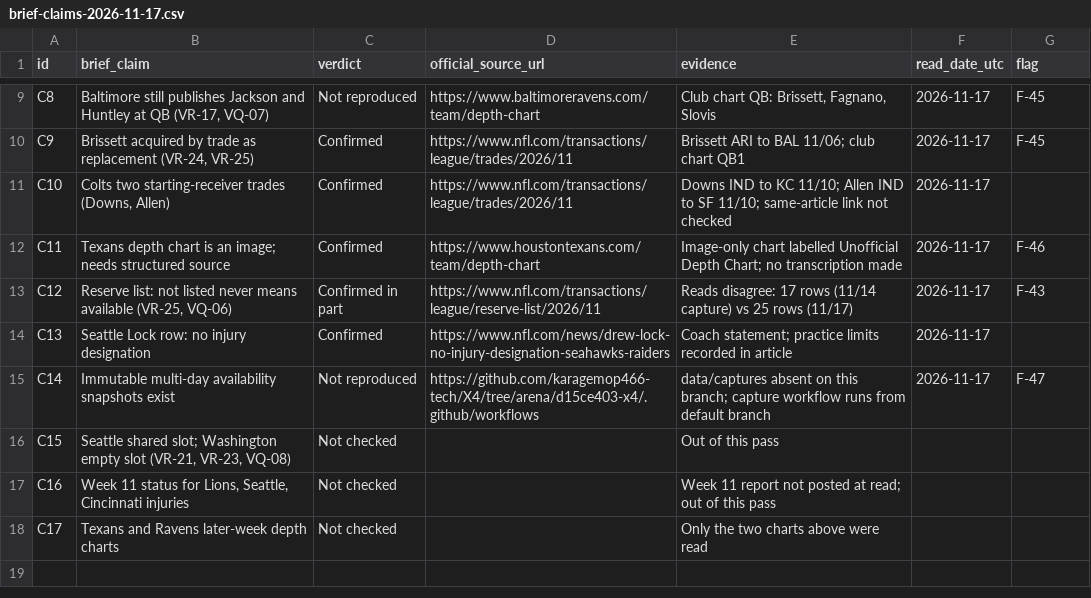
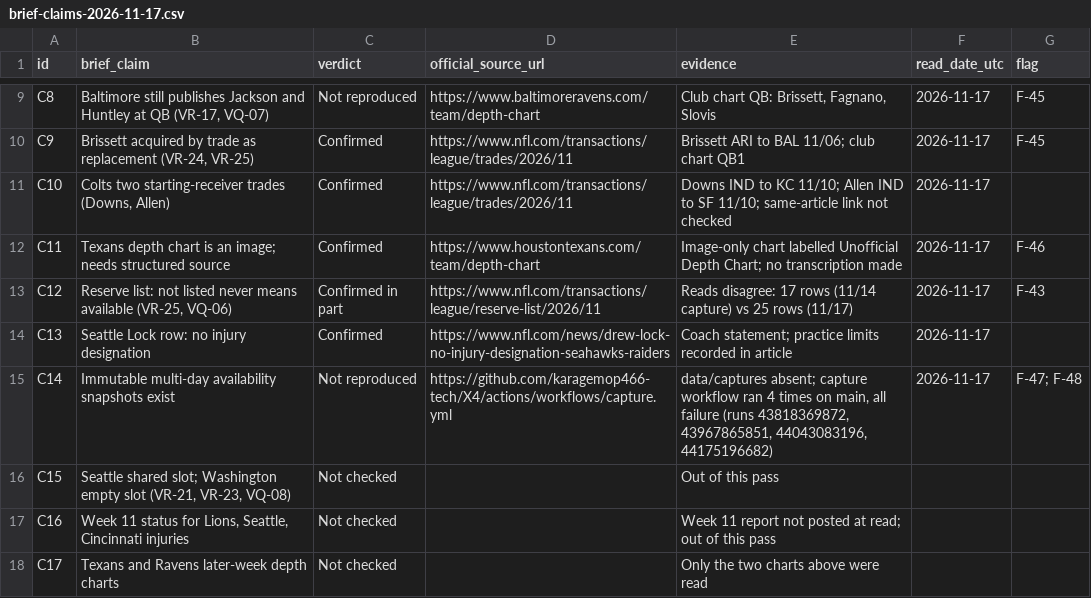
Before and after one commit to karagemop466-tech/X4, a CSV file: research/verification/brief-claims-2026-11-17.csv, drawn as a sheet; only a part is shown, gaps mark what is left out.

Commit message:
T40 follow-up: flag F-48 (capture workflow failed on all four main runs), F-47 wording, register and CSV amended, README count 48, session record
- tools/content.py: F-48 appended; F-47 detail updated to point at F-48
- research/verification/brief-claims-2026-11-17.{md,csv}: C14 now cites the four failed runs
- README.md: flag-count sentence 47 -> 48
- COORDINATION.md: PR #60 merge record and F-48 hand-off

Co-authored-by: arena-agent <297053741+arena-agent@users.noreply.github.com>

```diff
--- a/research/verification/brief-claims-2026-11-17.csv
+++ b/research/verification/brief-claims-2026-11-17.csv
@@ -14,3 +14,3 @@ C12,"Reserve list: not listed never means available (VR-25, VQ-06)",Confirmed in
 C13,Seattle Lock row: no injury designation,Confirmed,https://www.nfl.com/news/drew-lock-no-injury-designation-seahawks-raiders,Coach statement; practice limits recorded in article,2026-11-17,
-C14,Immutable multi-day availability snapshots exist,Not reproduced,https://github.com/karagemop466-tech/X4/tree/arena/d15ce403-x4/.github/workflows,data/captures absent on this branch; capture workflow runs from default branch,2026-11-17,F-47
+C14,Immutable multi-day availability snapshots exist,Not reproduced,https://github.com/karagemop466-tech/X4/actions/workflows/capture.yml,"data/captures absent; capture workflow ran 4 times on main, all failure (runs 43818369872, 43967865851, 44043083196, 44175196682)",2026-11-17,F-47; F-48
 C15,"Seattle shared slot; Washington empty slot (VR-21, VR-23, VQ-08)",Not checked,,Out of this pass,,
```
Also changed, not shown: site/research/verification/brief-claims-2026-11-17.csv, 16 other files.
